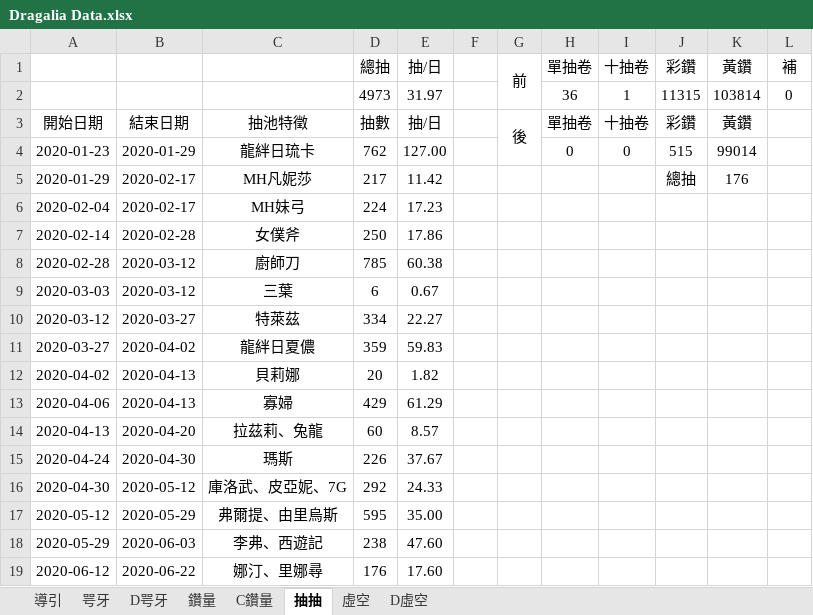
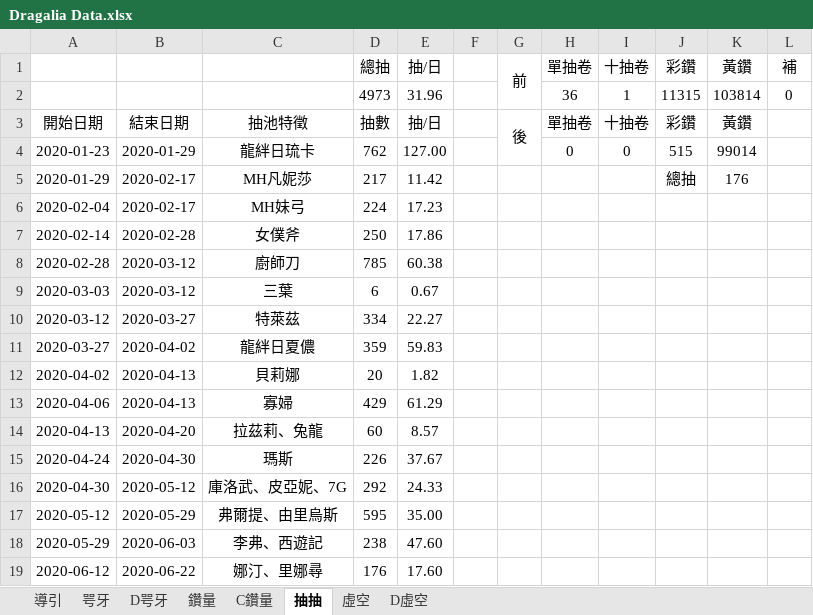
Before and after one commit to RaenonX-DL/dragalia-data-track, an Excel workbook: Dragalia Data.xlsx, sheet 抽抽, drawn as a sheet; values as stored, in another font and other column widths than the file's, no borders; conditional formats not drawn; the diff names each change by its address in the sheet, - before the commit and + after, or states it on an @@ line.

```diff
--- a/Dragalia Data.xlsx (sheet 抽抽)
+++ b/Dragalia Data.xlsx (sheet 抽抽)
-E2: 31.97
+E2: 31.96
```
Also changed, not shown: sheet 咢牙, sheet D咢牙, 2 other files.
